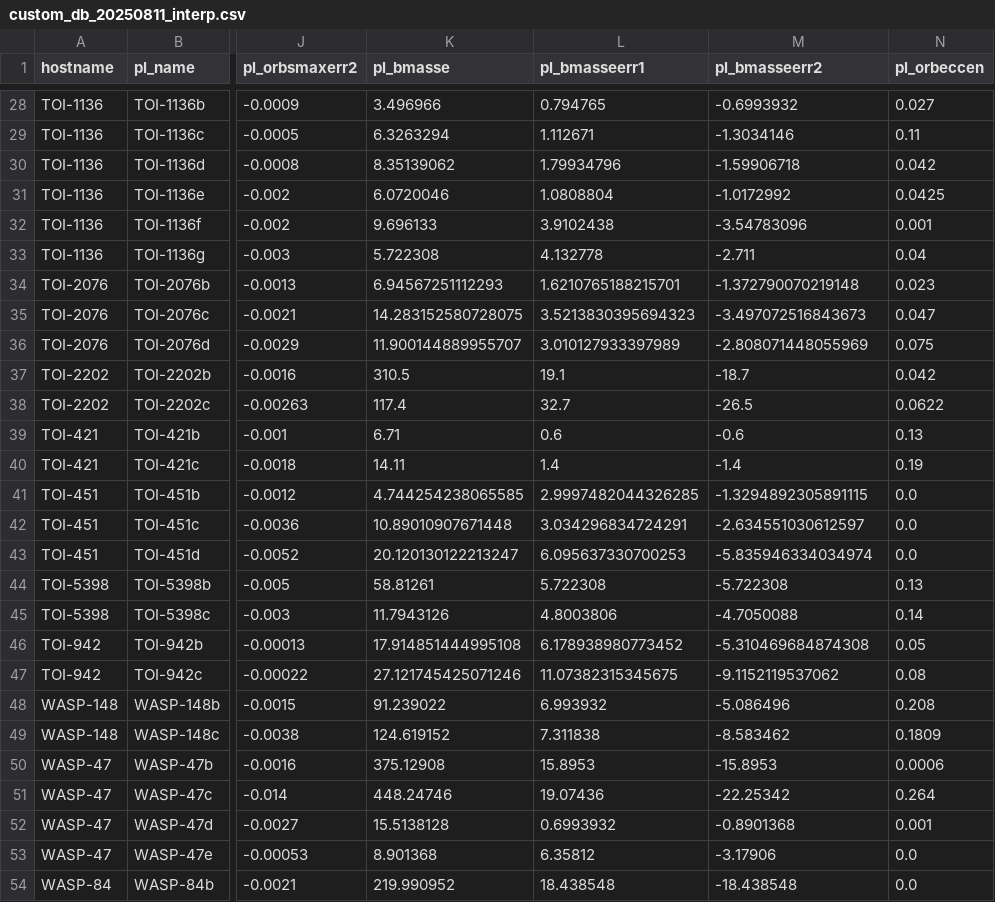
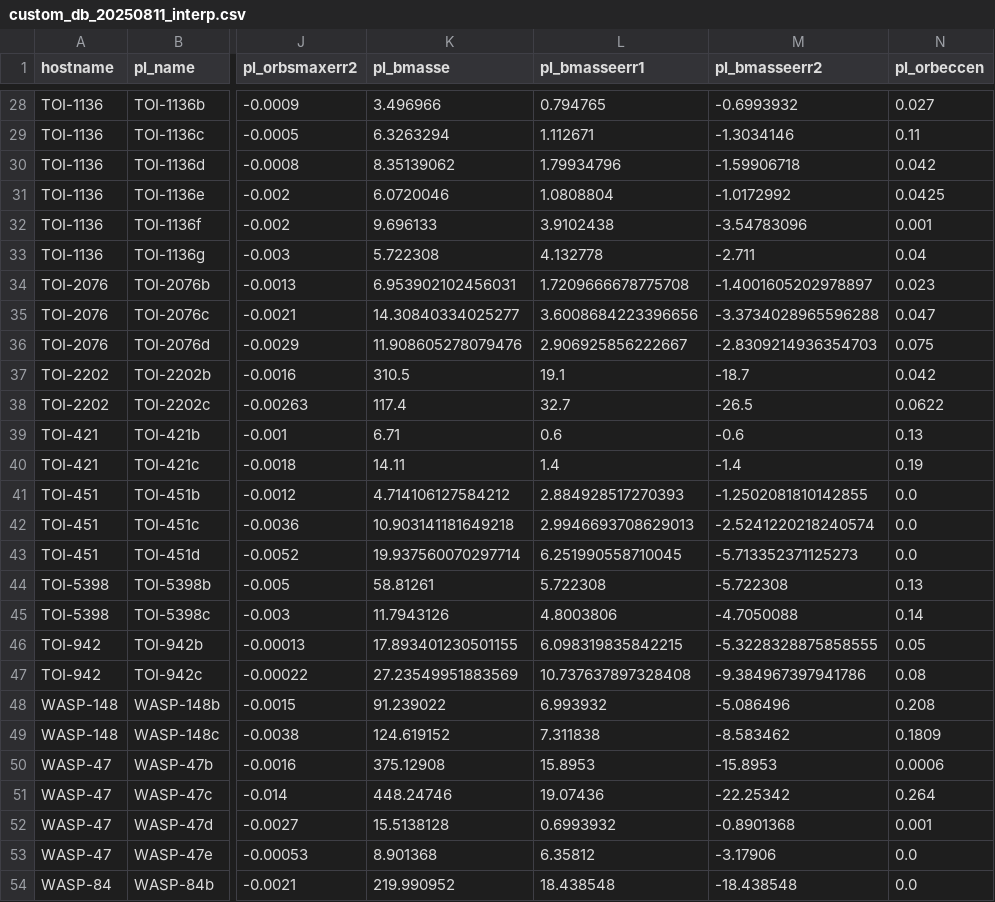
Before and after one commit to abocchieri/ExoNAMD, a CSV file: exonamd/data/custom_db_20250811_interp.csv, drawn as a sheet; only a part is shown, gaps mark what is left out; the diff covers the shown part only; the diff names each change by its address in the sheet, - before the commit and + after, or states it on an @@ line.

```diff
--- a/exonamd/data/custom_db_20250811_interp.csv
+++ b/exonamd/data/custom_db_20250811_interp.csv
-K34 (pl_bmasse): 6.94567251112293
+K34 (pl_bmasse): 6.953902102456031
-L34 (pl_bmasseerr1): 1.6210765188215701
+L34 (pl_bmasseerr1): 1.7209666678775708
-M34 (pl_bmasseerr2): -1.372790070219148
+M34 (pl_bmasseerr2): -1.4001605202978897
-K35 (pl_bmasse): 14.283152580728075
+K35 (pl_bmasse): 14.30840334025277
-L35 (pl_bmasseerr1): 3.5213830395694323
+L35 (pl_bmasseerr1): 3.6008684223396656
-M35 (pl_bmasseerr2): -3.497072516843673
+M35 (pl_bmasseerr2): -3.3734028965596288
-K36 (pl_bmasse): 11.900144889955707
+K36 (pl_bmasse): 11.908605278079476
-L36 (pl_bmasseerr1): 3.010127933397989
+L36 (pl_bmasseerr1): 2.906925856222667
-M36 (pl_bmasseerr2): -2.808071448055969
+M36 (pl_bmasseerr2): -2.8309214936354703
-K41 (pl_bmasse): 4.744254238065585
+K41 (pl_bmasse): 4.714106127584212
-L41 (pl_bmasseerr1): 2.9997482044326285
+L41 (pl_bmasseerr1): 2.884928517270393
-M41 (pl_bmasseerr2): -1.3294892305891115
+M41 (pl_bmasseerr2): -1.2502081810142855
-K42 (pl_bmasse): 10.89010907671448
+K42 (pl_bmasse): 10.903141181649218
-L42 (pl_bmasseerr1): 3.034296834724291
+L42 (pl_bmasseerr1): 2.9946693708629013
-M42 (pl_bmasseerr2): -2.634551030612597
+M42 (pl_bmasseerr2): -2.5241220218240574
-K43 (pl_bmasse): 20.120130122213247
+K43 (pl_bmasse): 19.937560070297714
-L43 (pl_bmasseerr1): 6.095637330700253
+L43 (pl_bmasseerr1): 6.251990558710045
-M43 (pl_bmasseerr2): -5.835946334034974
+M43 (pl_bmasseerr2): -5.713352371125273
-K46 (pl_bmasse): 17.914851444995108
+K46 (pl_bmasse): 17.893401230501155
-L46 (pl_bmasseerr1): 6.178938980773452
+L46 (pl_bmasseerr1): 6.098319835842215
-M46 (pl_bmasseerr2): -5.310469684874308
+M46 (pl_bmasseerr2): -5.3228328875858555
-K47 (pl_bmasse): 27.121745425071246
+K47 (pl_bmasse): 27.23549951883569
-L47 (pl_bmasseerr1): 11.07382315345675
+L47 (pl_bmasseerr1): 10.737637897328408
-M47 (pl_bmasseerr2): -9.1152119537062
+M47 (pl_bmasseerr2): -9.384967397941786
```
Also changed, not shown: 9 edited cells elsewhere in this file, 2 other files.
